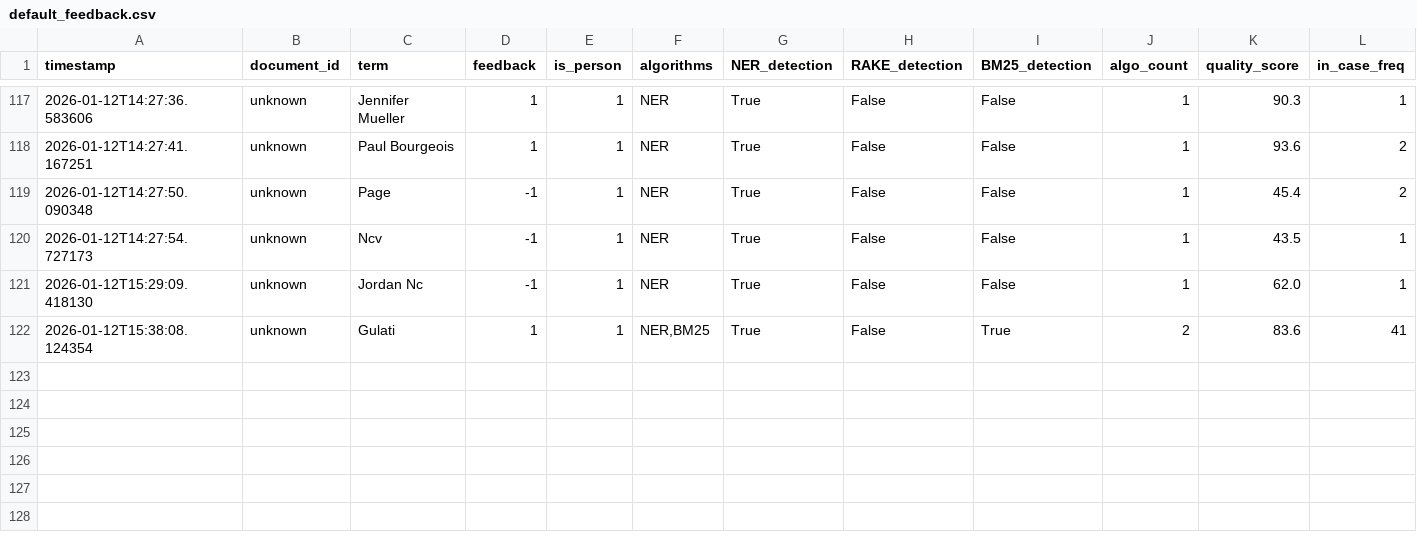
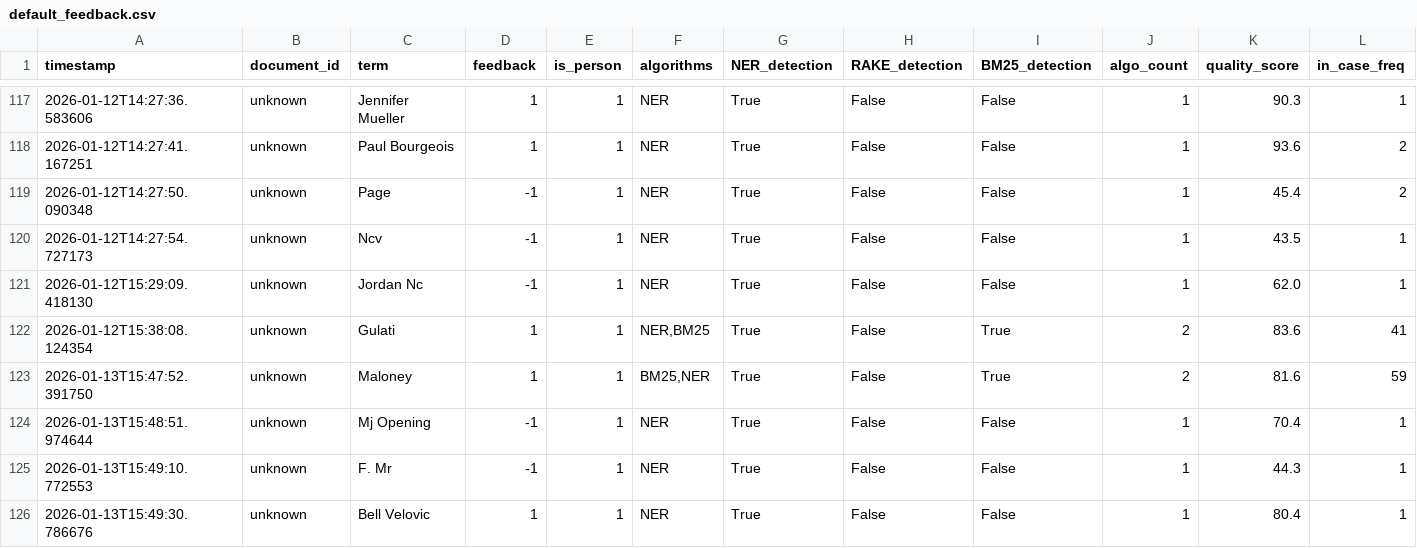
Before and after one commit to caseprepd-app/CaseSummarizer, a CSV file: config/default_feedback.csv, drawn as a sheet; only a part is shown, gaps mark what is left out; rows hold the shown columns only; the diff names each change by its address in the sheet, - before the commit and + after, or states it on an @@ line.

```diff
--- a/config/default_feedback.csv
+++ b/config/default_feedback.csv
+row 123: 2026-01-13T15:47:52.391750 | unknown | Maloney | 1 | 1 | BM25,NER | True | False | True | 2 | 81.6 | 59
+row 124: 2026-01-13T15:48:51.974644 | unknown | Mj Opening | -1 | 1 | NER | True | False | False | 1 | 70.4 | 1
+row 125: 2026-01-13T15:49:10.772553 | unknown | F. Mr | -1 | 1 | NER | True | False | False | 1 | 44.3 | 1
+row 126: 2026-01-13T15:49:30.786676 | unknown | Bell Velovic | 1 | 1 | NER | True | False | False | 1 | 80.4 | 1
```
Also changed, not shown: 4 other files.
